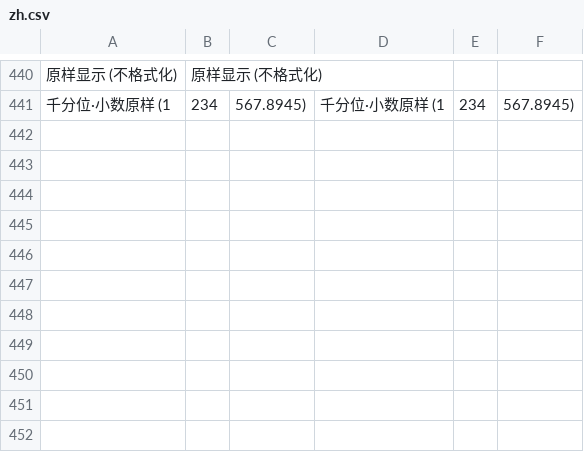
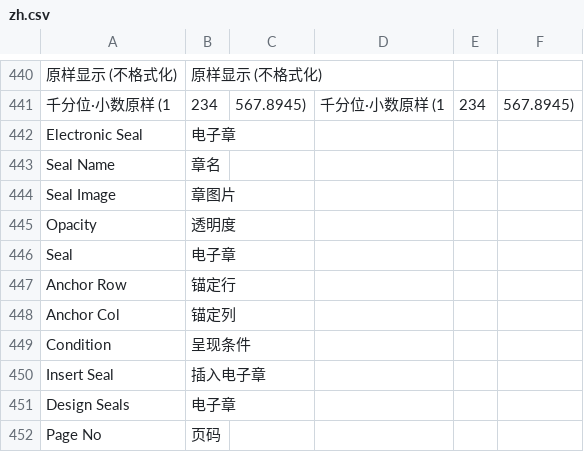
Before and after one commit to yowlion/zhiz_print, a CSV file: zhiz_print/translations/zh.csv, drawn as a sheet; only a part is shown, gaps mark what is left out; the diff names each change by its address in the sheet, - before the commit and + after, or states it on an @@ line.

Commit message:
[v15.22.80] 电子章功能:①Electronic Seal(章名/图/宽高mm/透明度/启用)②设计章实例子表(seal/页/锚定行列/呈现条件,条件同启用条件语法)③设计器:页栏插入按钮+选章弹窗+点击单元格锚定(章中心=格中心)+画布渲染+拖动换格+Delete删除+属性面板改条件+随frm保存加载④渲染管线:按展开行序列与实测行高计算锚定格中心,数据行跟每页最后展开实例,条件不满足整章不输出,页内绝对定位img(mm→px,opacity,z-index浮层),PDF图片路径自动转file⑤Excel悬浮章AbsoluteAnchor按打印页EMU坐标,透明度合成白底

```diff
--- a/zhiz_print/translations/zh.csv
+++ b/zhiz_print/translations/zh.csv
+row 442: Electronic Seal | 电子章
+row 443: Seal Name | 章名
+row 444: Seal Image | 章图片
+row 445: Opacity | 透明度
+row 446: Seal | 电子章
+row 447: Anchor Row | 锚定行
+row 448: Anchor Col | 锚定列
+row 449: Condition | 呈现条件
+row 450: Insert Seal | 插入电子章
+row 451: Design Seals | 电子章
+row 452: Page No | 页码
```
Also changed, not shown: 12 other files.
